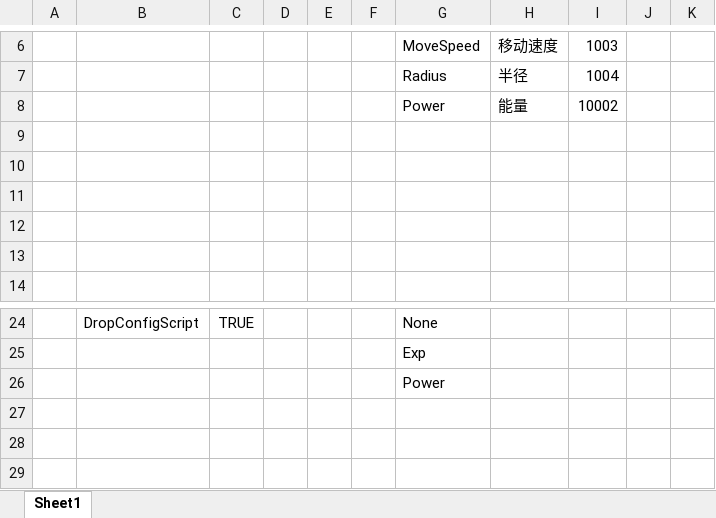
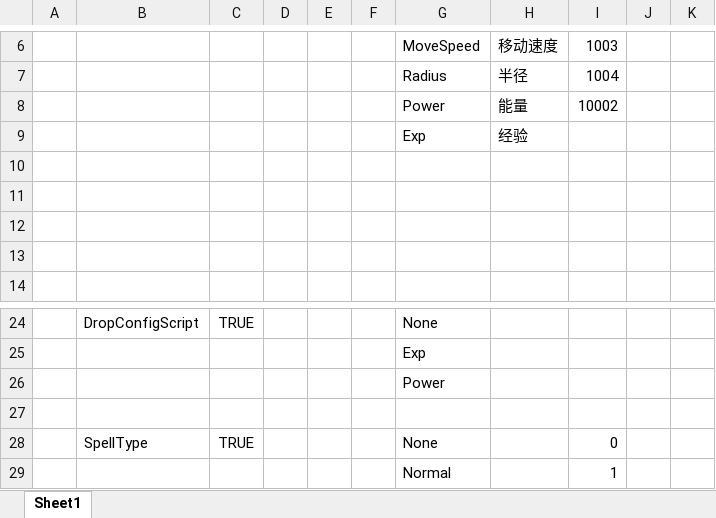
Before and after one commit to storm1122/X-ET7, an Excel workbook: Unity/Assets/Config/Excel/Datas/__enums__.xlsx, sheet Sheet1, drawn as a sheet; only a part is shown, gaps mark what is left out; values as stored, in another font and other column widths than the file's, no borders; the diff names each change by its address in the sheet, - before the commit and + after, or states it on an @@ line.

Commit message:
spell的entity添加

```diff
--- a/Unity/Assets/Config/Excel/Datas/__enums__.xlsx (sheet Sheet1)
+++ b/Unity/Assets/Config/Excel/Datas/__enums__.xlsx (sheet Sheet1)
-row 9: (empty)
+row 9:  |  |  |  |  |  | Exp | 经验
+row 27: (empty)
+row 28:  | SpellType | TRUE |  |  |  | None |  | 0
+row 29:  |  |  |  |  |  | Normal |  | 1
```
Also changed, not shown: 28 other files.
